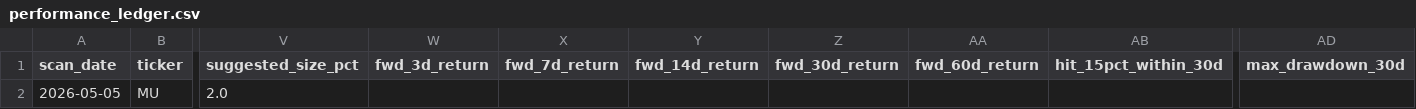
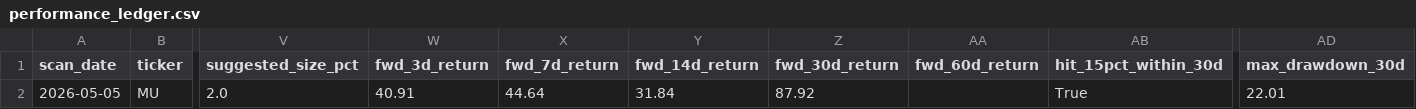
Before and after one commit to KennyHsiao/surge-screener, a CSV file: reports/performance_ledger.csv, drawn as a sheet; only a part is shown, gaps mark what is left out; the diff names each change by its address in the sheet, - before the commit and + after, or states it on an @@ line.

Commit message:
ledger update: 2026-06-08

```diff
--- a/reports/performance_ledger.csv
+++ b/reports/performance_ledger.csv
-W2 (fwd_3d_return): (empty)
+W2 (fwd_3d_return): 40.91
-X2 (fwd_7d_return): (empty)
+X2 (fwd_7d_return): 44.64
-Y2 (fwd_14d_return): (empty)
+Y2 (fwd_14d_return): 31.84
-Z2 (fwd_30d_return): (empty)
+Z2 (fwd_30d_return): 87.92
-AB2 (hit_15pct_within_30d): (empty)
+AB2 (hit_15pct_within_30d): True
-AD2 (max_drawdown_30d): (empty)
+AD2 (max_drawdown_30d): 22.01
```
